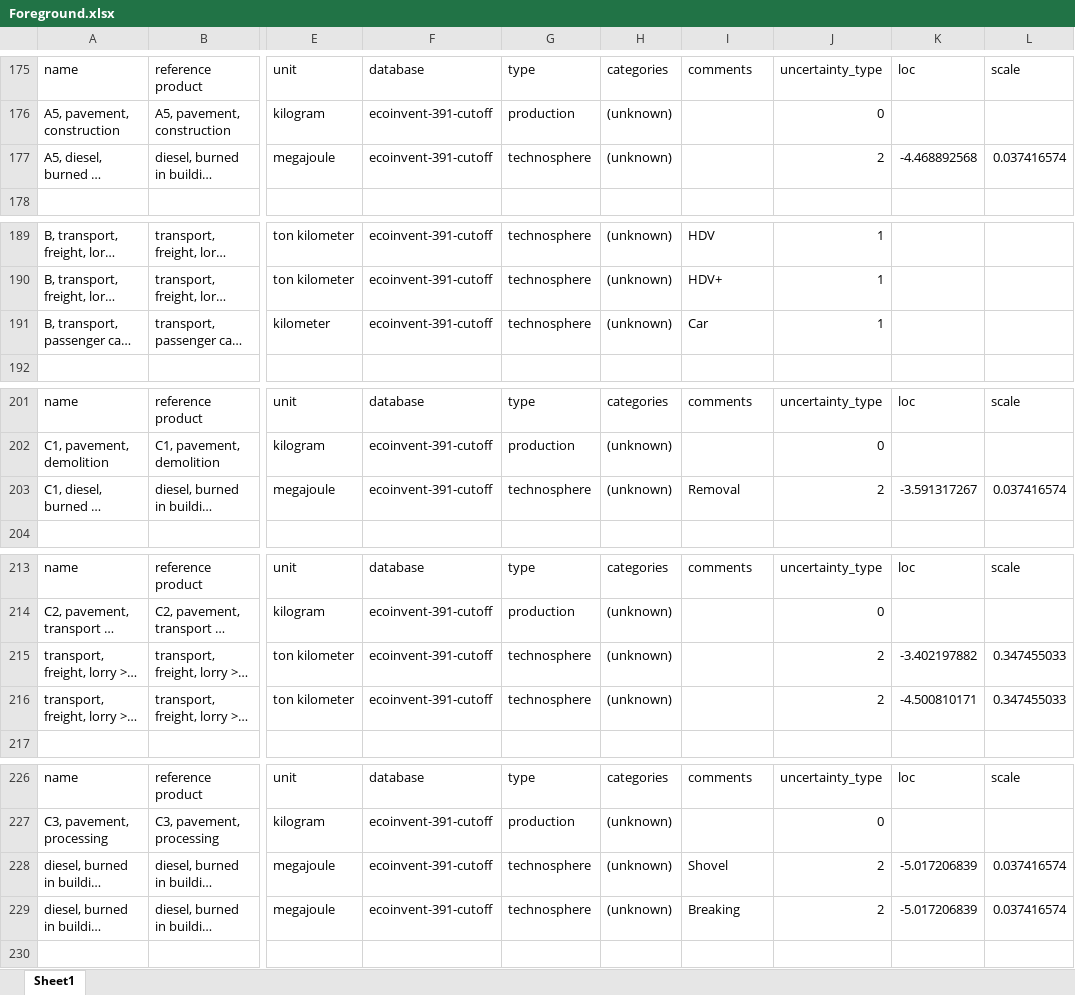
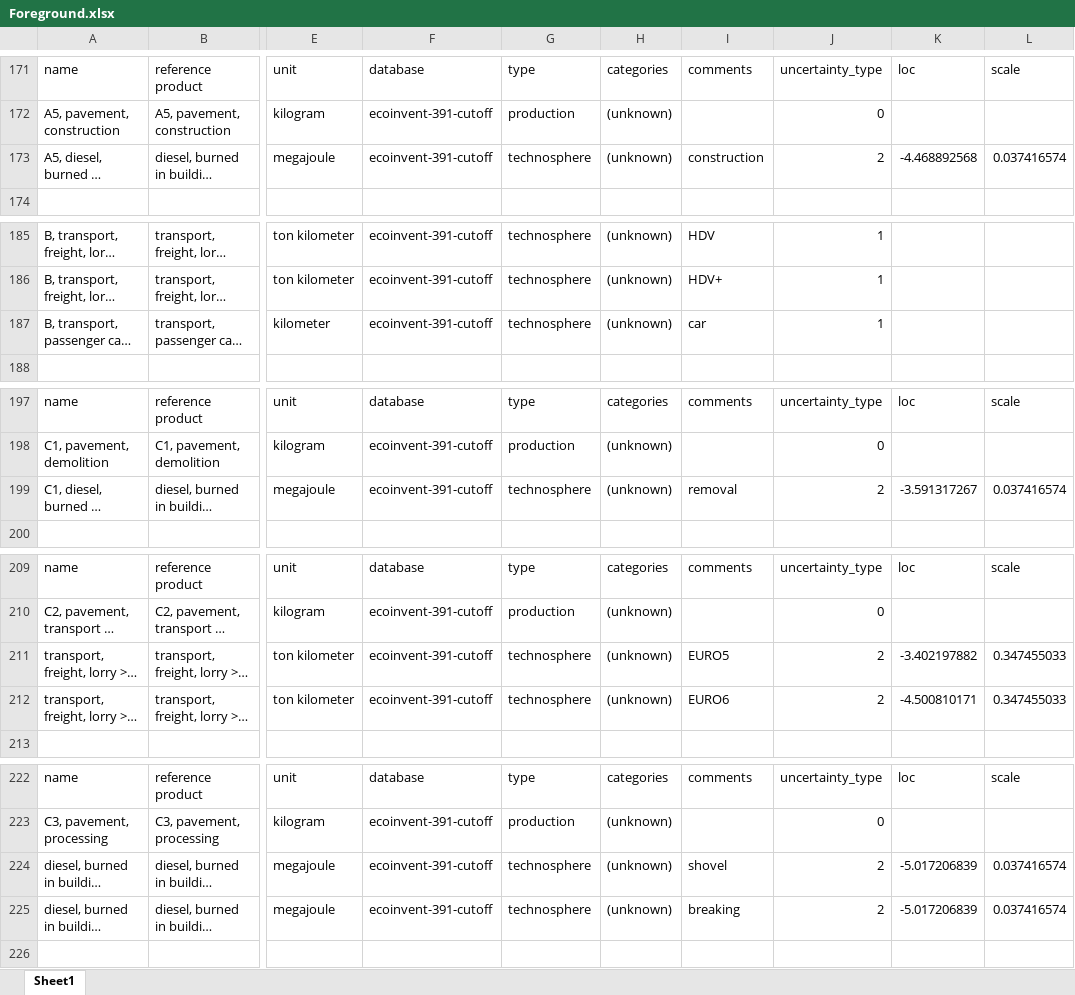
Before and after one commit to andreavargasf/ua_pmlca, an Excel workbook: notebooks/Foreground.xlsx, sheet Sheet1, drawn as a sheet; only a part is shown, gaps mark what is left out; long unchanged cells end in …; values as stored, in another font and other column widths than the file's, no borders; addresses are those after the commit; the diff covers the shown part only; the diff names each change by its address in the sheet, - before the commit and + after, or states it on an @@ line.

```diff
--- a/notebooks/Foreground.xlsx (sheet Sheet1)
+++ b/notebooks/Foreground.xlsx (sheet Sheet1)
-I173: (empty)
+I173: construction
-I187: Car
+I187: car
-I199: Removal
+I199: removal
-I211: (empty)
+I211: EURO5
-I212: (empty)
+I212: EURO6
-I224: Shovel
+I224: shovel
-I225: Breaking
+I225: breaking
```
Also changed, not shown: 4 removed rows and 8 edited cells elsewhere in this sheet, formulas that keep their value, notebooks/Uncertainties.xlsx, 18 other files.
